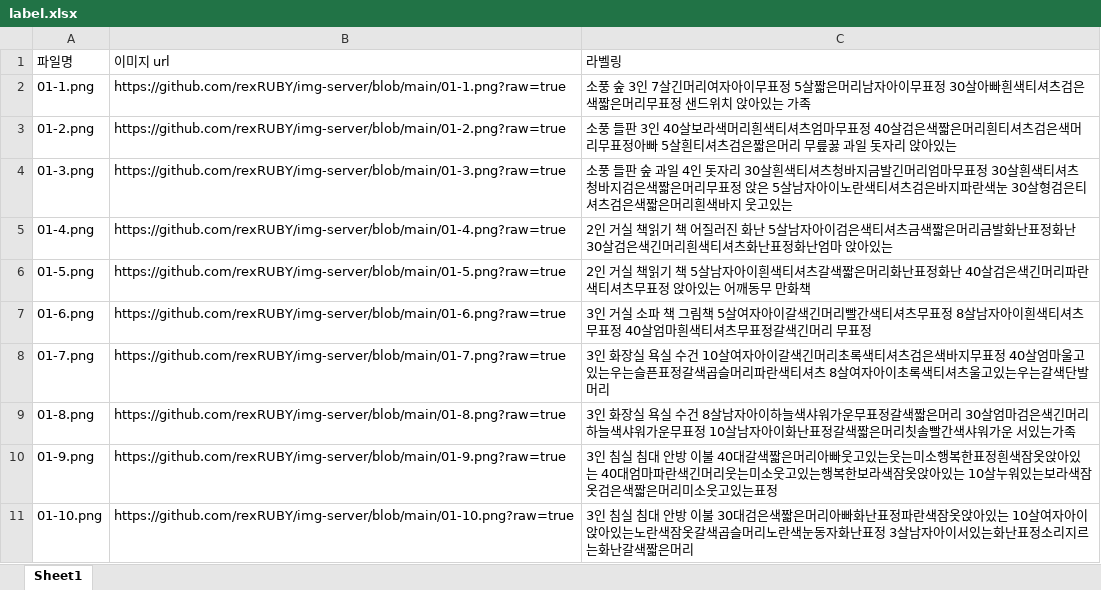
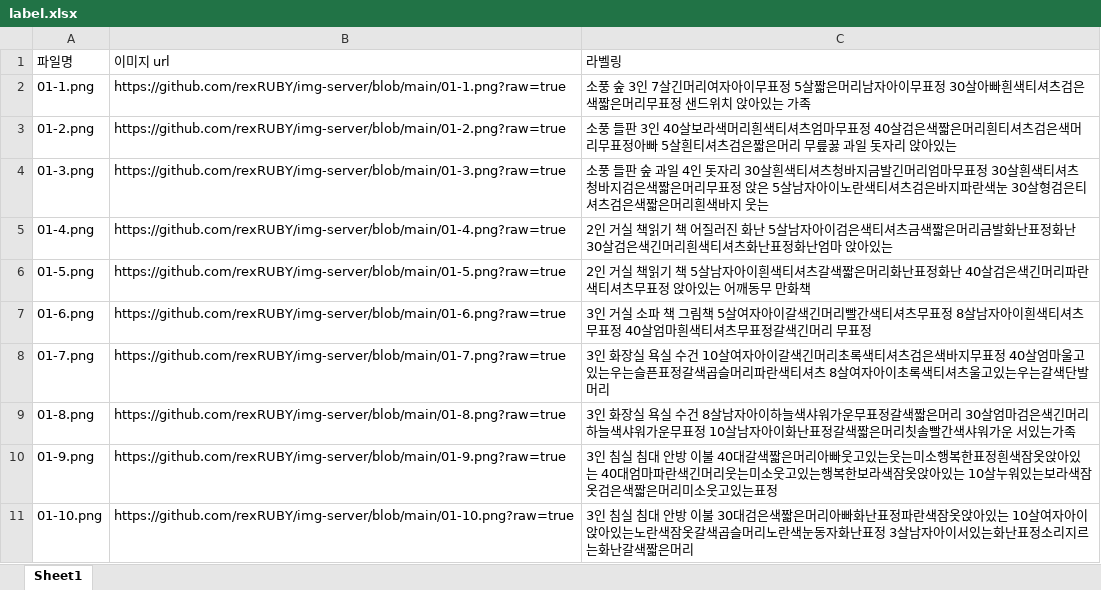
Before and after one commit to rexRUBY/KFD-Psychological-Analysis, an Excel workbook: label.xlsx, sheet Sheet1, drawn as a sheet; values as stored, in another font and other column widths than the file's, no cell formats; the diff names each change by its address in the sheet, - before the commit and + after, or states it on an @@ line.

```diff
--- a/label.xlsx (sheet Sheet1)
+++ b/label.xlsx (sheet Sheet1)
-C4 (라벨링): …바지 웃고있는
+C4 (라벨링): …바지 웃는
```
Also changed, not shown: cell formats, 6 other files.
